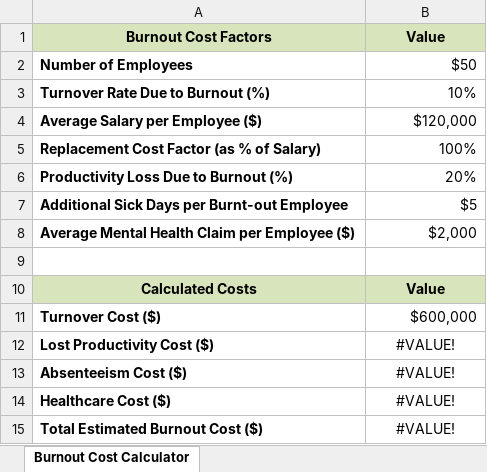
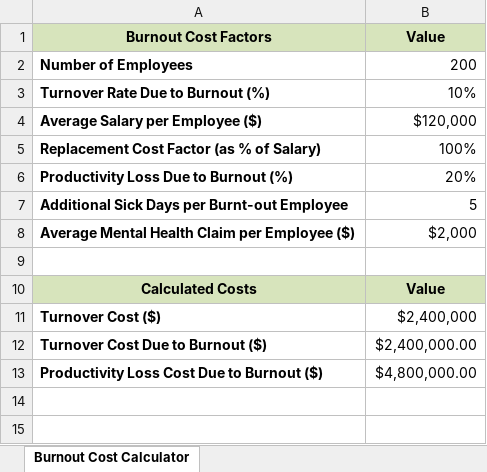
Before and after one commit to Patrick-Kelley/CBI-CS, an Excel workbook: Burnout_Cost_Calculator.xlsx, sheet Burnout Cost Calculator, drawn as a sheet; values as stored, in another font and other column widths than the file's, no borders; removed rows and columns are numbered as before the commit, all else as after; the diff names each change by its address in the sheet, - before the commit and + after, or states it on an @@ line.

Commit message:
Update Burnout_Cost_Calculator.xlsx

```diff
--- a/Burnout_Cost_Calculator.xlsx (sheet Burnout Cost Calculator)
+++ b/Burnout_Cost_Calculator.xlsx (sheet Burnout Cost Calculator)
-B2 (Value): $50
+B2 (Value): 200
-B7 (Value): $5
+B7 (Value): 5
-B11 (Value): $600,000
+B11 (Value): $2,400,000
-row 12: Lost Productivity Cost ($) | #VALUE!
-row 13: Absenteeism Cost ($) | #VALUE!
-row 14: Healthcare Cost ($) | #VALUE!
-row 15: Total Estimated Burnout Cost ($) | #VALUE!
+row 12: Turnover Cost Due to Burnout ($) | $2,400,000.00
+row 13: Productivity Loss Cost Due to Burnout ($) | $4,800,000.00
```
